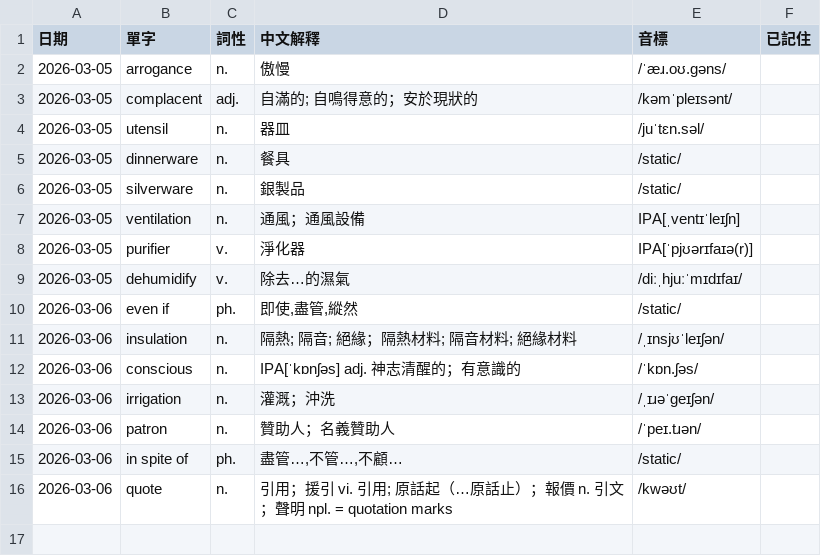
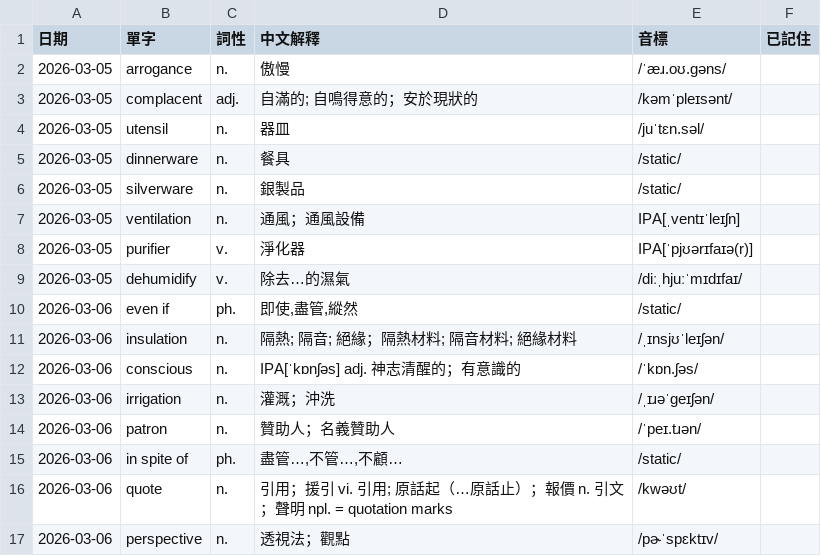
Before and after one commit to monashining/toeic-vocab-app, a CSV file: vocab.csv, drawn as a sheet.

Commit message:
Update vocab list

```diff
--- a/vocab.csv
+++ b/vocab.csv
@@ -16 +16,2 @@
 2026-03-06,quote,n.,引用；援引 vi. 引用; 原話起（…原話止）；報價 n. 引文；聲明 npl. = quotation marks,/kwəʊt/,
+2026-03-06,perspective,n.,透視法；觀點,/pɚˈspɛktɪv/,
```
